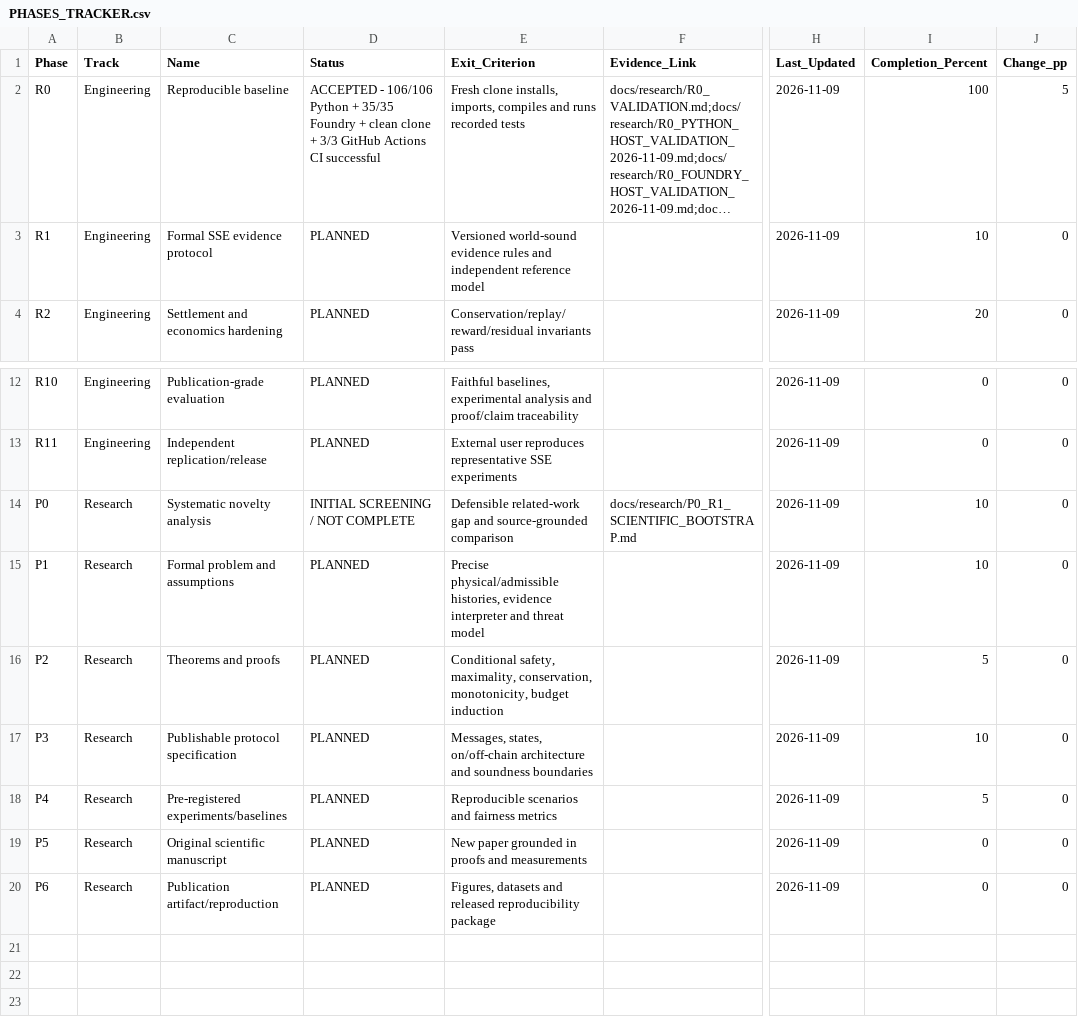
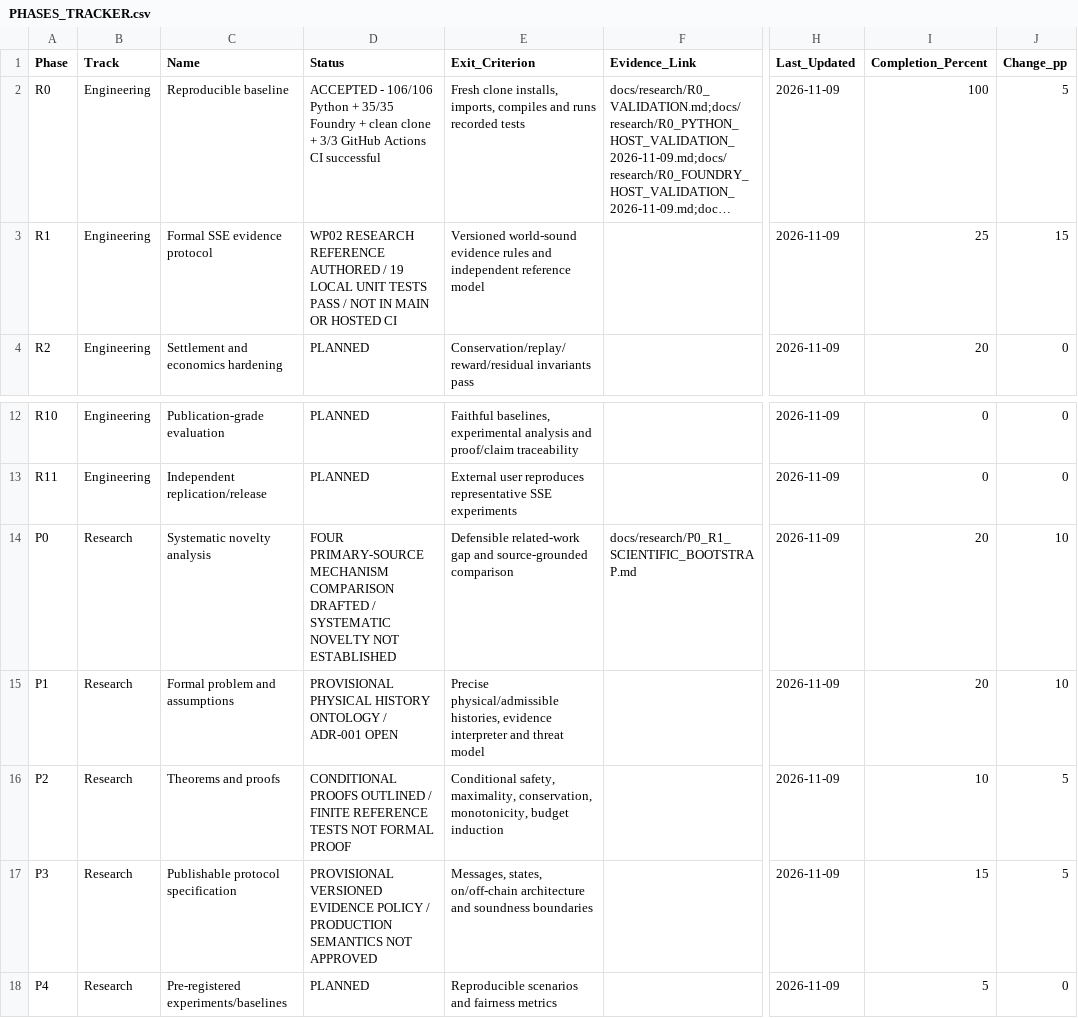
Before and after one commit to AkrAyoub/sse-research, a CSV file: docs/research/PHASES_TRACKER.csv, drawn as a sheet; only a part is shown, gaps mark what is left out; the shorter side is filled out with more unchanged rows; long unchanged cells end in …; the diff names each change by its address in the sheet, - before the commit and + after, or states it on an @@ line.

Commit message:
Track R1/P0 WP02 local reference and documented verification limits

```diff
--- a/docs/research/PHASES_TRACKER.csv
+++ b/docs/research/PHASES_TRACKER.csv
-D3 (Status): PLANNED
+D3 (Status): WP02 RESEARCH REFERENCE AUTHORED / 19 LOCAL UNIT TESTS PASS / NOT IN MAIN OR HOSTED CI
-I3 (Completion_Percent): 10
+I3 (Completion_Percent): 25
-J3 (Change_pp): 0
+J3 (Change_pp): 15
-D14 (Status): INITIAL SCREENING / NOT COMPLETE
+D14 (Status): FOUR PRIMARY-SOURCE MECHANISM COMPARISON DRAFTED / SYSTEMATIC NOVELTY NOT ESTABLISHED
-I14:I15 (Completion_Percent): 10
+I14:I15 (Completion_Percent): 20
-J14:J15 (Change_pp): 0
+J14:J15 (Change_pp): 10
-D15 (Status): PLANNED
+D15 (Status): PROVISIONAL PHYSICAL HISTORY ONTOLOGY / ADR-001 OPEN
-D16 (Status): PLANNED
+D16 (Status): CONDITIONAL PROOFS OUTLINED / FINITE REFERENCE TESTS NOT FORMAL PROOF
-I16 (Completion_Percent): 5
+I16 (Completion_Percent): 10
-J16:J17 (Change_pp): 0
+J16:J17 (Change_pp): 5
-D17 (Status): PLANNED
+D17 (Status): PROVISIONAL VERSIONED EVIDENCE POLICY / PRODUCTION SEMANTICS NOT APPROVED
-I17 (Completion_Percent): 10
+I17 (Completion_Percent): 15
```
